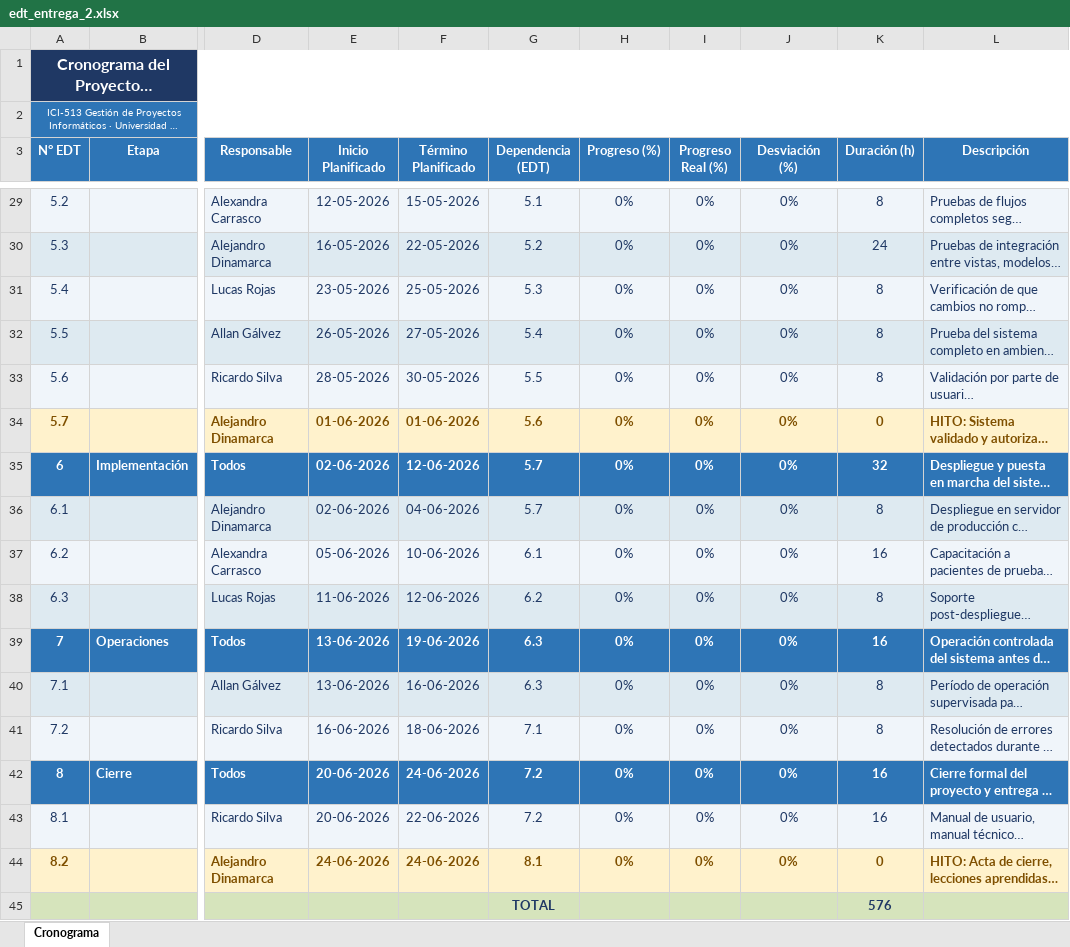
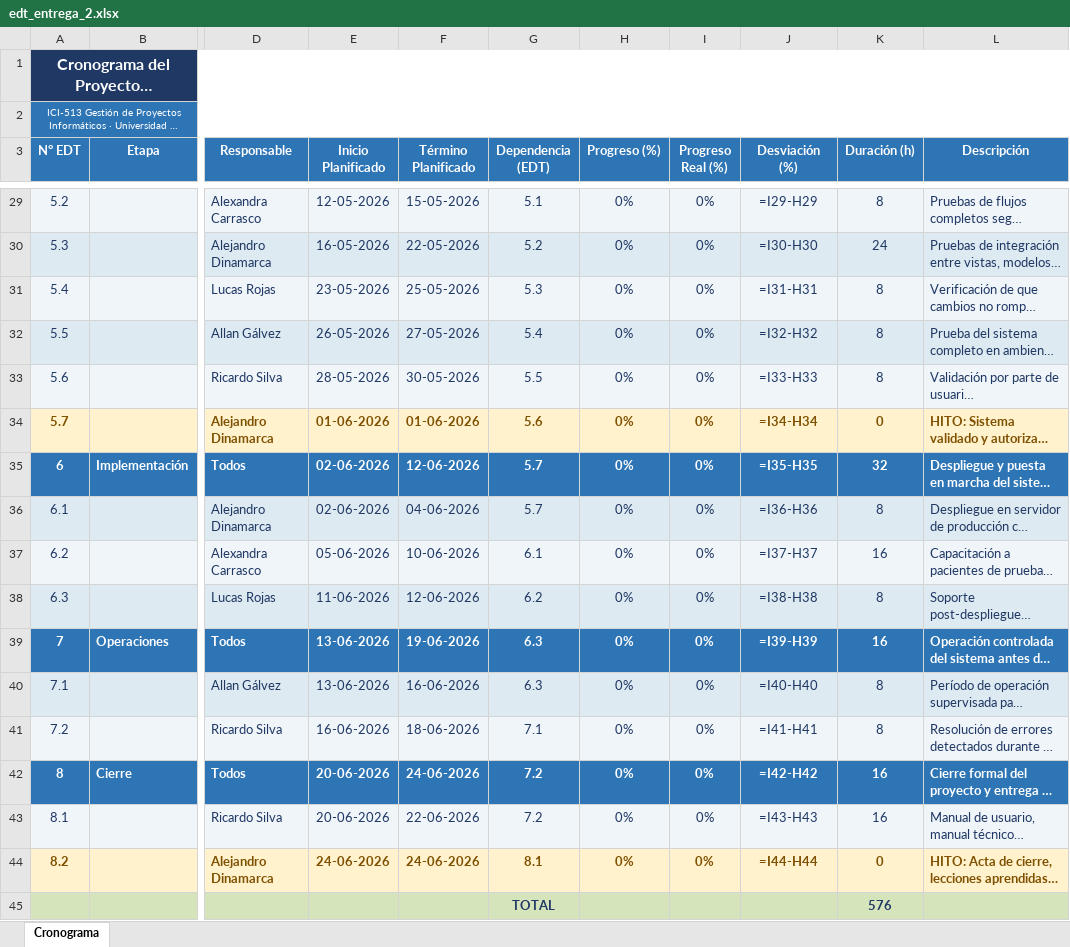
Before and after one commit to Consultorio-Digital/consultorio_digital, an Excel workbook: docs/entrega_2/edt_entrega_2.xlsx, sheet Cronograma, drawn as a sheet; only a part is shown, gaps mark what is left out; long unchanged cells end in …; values as stored, in another font and other column widths than the file's, no borders; formulas are shown in place of their values; the diff covers the shown part only; the diff names each change by its address in the sheet, - before the commit and + after, or states it on an @@ line.

```diff
--- a/docs/entrega_2/edt_entrega_2.xlsx (sheet Cronograma)
+++ b/docs/entrega_2/edt_entrega_2.xlsx (sheet Cronograma)
-J29 (Desviación (%)): 0%
+J29 (Desviación (%)): =I29-H29
-J30 (Desviación (%)): 0%
+J30 (Desviación (%)): =I30-H30
-J31 (Desviación (%)): 0%
+J31 (Desviación (%)): =I31-H31
-J32 (Desviación (%)): 0%
+J32 (Desviación (%)): =I32-H32
-J33 (Desviación (%)): 0%
+J33 (Desviación (%)): =I33-H33
-J34 (Desviación (%)): 0%
+J34 (Desviación (%)): =I34-H34
-J35 (Desviación (%)): 0%
+J35 (Desviación (%)): =I35-H35
-J36 (Desviación (%)): 0%
+J36 (Desviación (%)): =I36-H36
-J37 (Desviación (%)): 0%
+J37 (Desviación (%)): =I37-H37
-J38 (Desviación (%)): 0%
+J38 (Desviación (%)): =I38-H38
-J39 (Desviación (%)): 0%
+J39 (Desviación (%)): =I39-H39
-J40 (Desviación (%)): 0%
+J40 (Desviación (%)): =I40-H40
-J41 (Desviación (%)): 0%
+J41 (Desviación (%)): =I41-H41
-J42 (Desviación (%)): 0%
+J42 (Desviación (%)): =I42-H42
-J43 (Desviación (%)): 0%
+J43 (Desviación (%)): =I43-H43
-J44 (Desviación (%)): 0%
+J44 (Desviación (%)): =I44-H44
```
Also changed, not shown: 25 edited cells elsewhere in this sheet.
